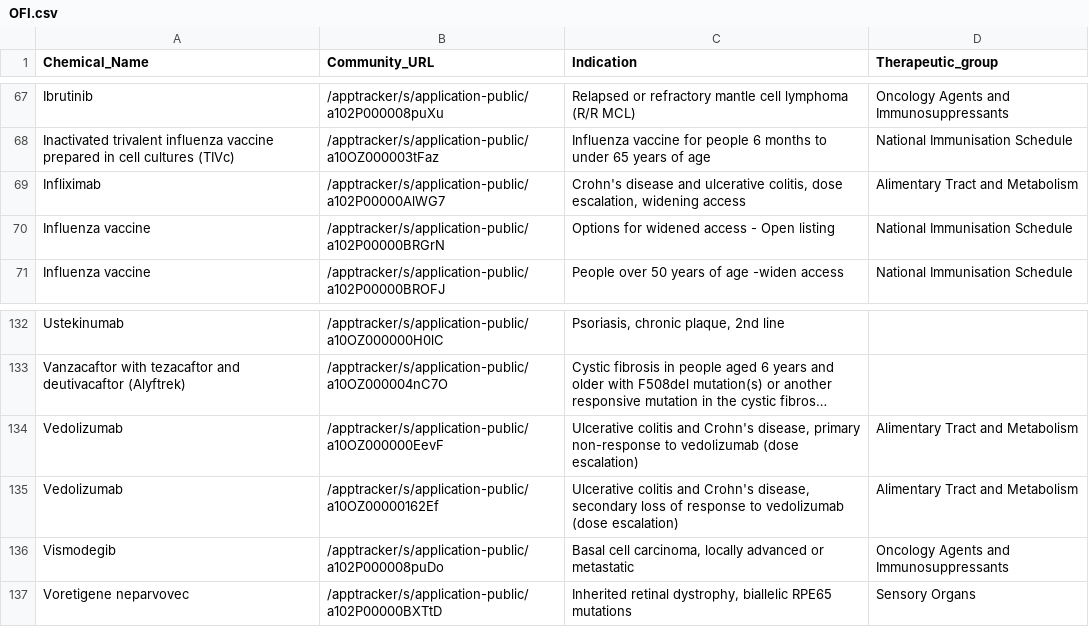
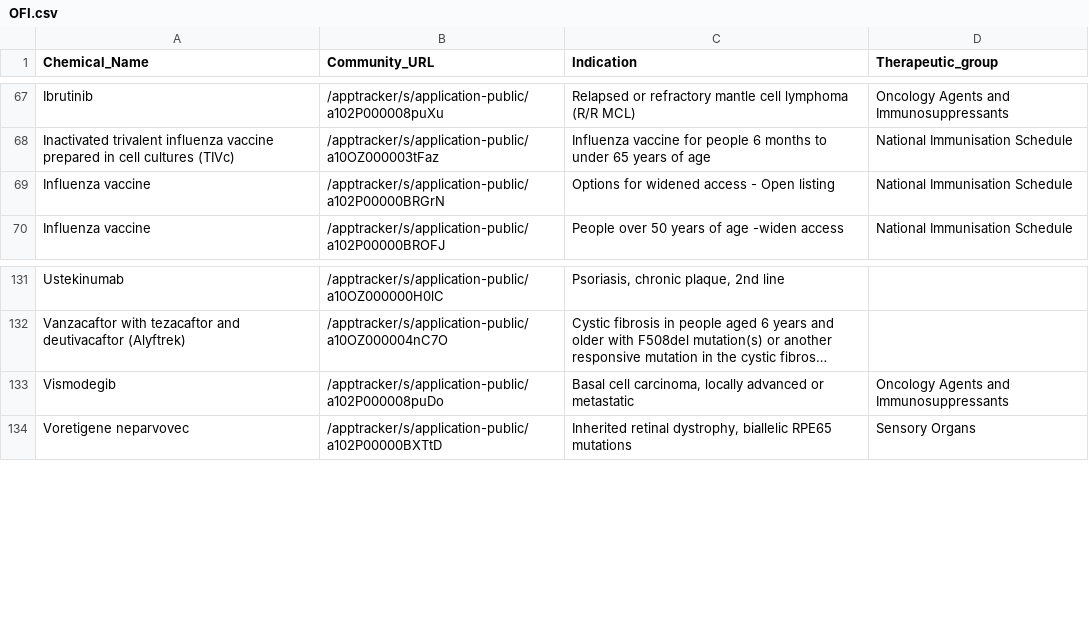
Before and after one commit to UoA-eResearch/pharmac, a CSV file: OFI.csv, drawn as a sheet; only a part is shown, gaps mark what is left out; long unchanged cells end in …; the diff names each change by its address in the sheet, - before the commit and + after, or states it on an @@ line.

```diff
--- a/OFI.csv
+++ b/OFI.csv
-row 69: Infliximab | /apptracker/s/application-public/a102P00000AlWG7 | Crohn's disease and ulcerative colitis, dose escalation, widening access | Alimentary Tract and Metabolism
-row 134: Vedolizumab | /apptracker/s/application-public/a10OZ000000EevF | Ulcerative colitis and Crohn's disease, primary non-response to vedolizumab (dose escalation) | Alimentary Tract and Metabolism
-row 135: Vedolizumab | /apptracker/s/application-public/a10OZ00000162Ef | Ulcerative colitis and Crohn's disease, secondary loss of response to vedolizumab (dose escalation) | Alimentary Tract and Metabolism
```
